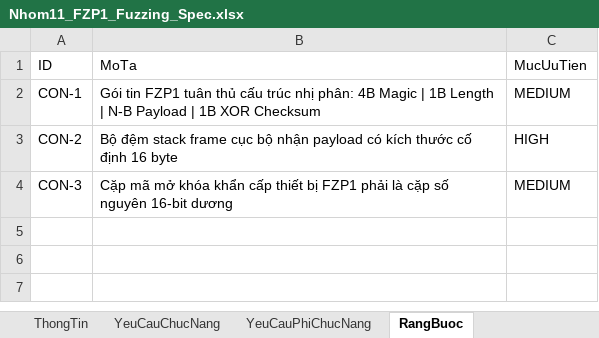
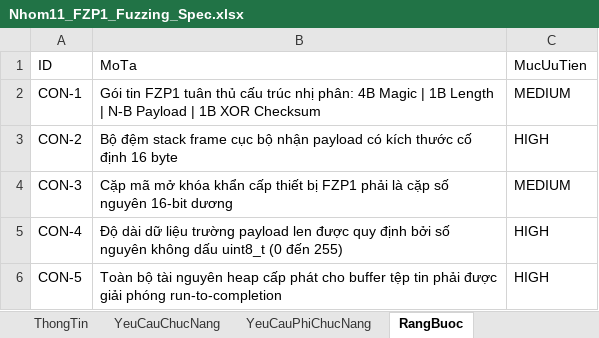
Before and after one commit to bachiep/ATPM-Nhom11-ChuDe4-Fuzzing, an Excel workbook: specification/Nhom11_FZP1_Fuzzing_Spec.xlsx, sheet RangBuoc, drawn as a sheet; values as stored, in another font and other column widths than the file's, no borders; the diff names each change by its address in the sheet, - before the commit and + after, or states it on an @@ line.

```diff
--- a/specification/Nhom11_FZP1_Fuzzing_Spec.xlsx (sheet RangBuoc)
+++ b/specification/Nhom11_FZP1_Fuzzing_Spec.xlsx (sheet RangBuoc)
+row 5: CON-4 | Độ dài dữ liệu trường payload len được quy định bởi số nguyên không dấu uint8_t (0 đến 255) | HIGH
+row 6: CON-5 | Toàn bộ tài nguyên heap cấp phát cho buffer tệp tin phải được giải phóng run-to-completion | HIGH
```
Also changed, not shown: sheet KiemTraSoHoc, sheet LoaiTruLanNhau, sheet YeuCauPhiChucNang, sheet ThuocTinhAnToan, 17 other files.
